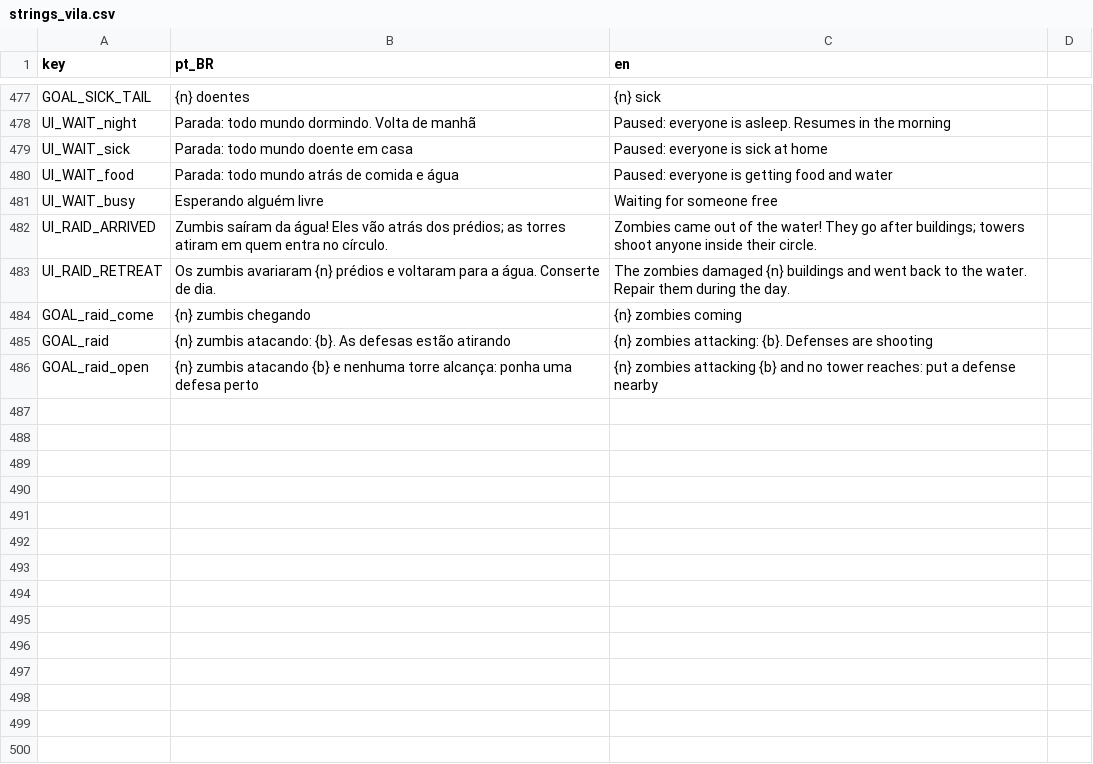
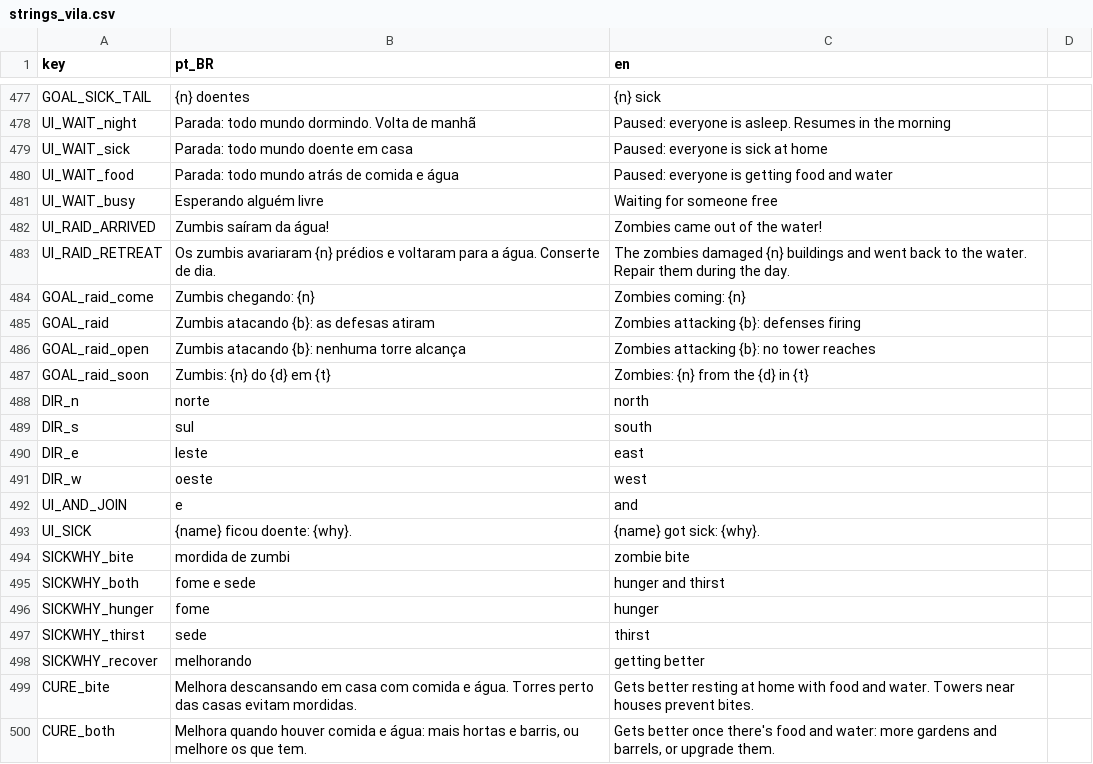
Before and after one commit to koenigkan12/task-bar, a CSV file: vila/data/i18n/strings_vila.csv, drawn as a sheet; only a part is shown, gaps mark what is left out; the diff covers the shown part only.

```diff
--- a/vila/data/i18n/strings_vila.csv
+++ b/vila/data/i18n/strings_vila.csv
@@ -481,6 +481,20 @@ UI_WAIT_food,Parada: todo mundo atrás de comida e água,Paused: everyone is get
 UI_WAIT_busy,Esperando alguém livre,Waiting for someone free
-UI_RAID_ARRIVED,Zumbis saíram da água! Eles vão atrás dos prédios; as torres atiram em quem entra no círculo.,Zombies came out of the water! They go after buildings; towers shoot anyone inside their circle.
+UI_RAID_ARRIVED,Zumbis saíram da água!,Zombies came out of the water!
 UI_RAID_RETREAT,Os zumbis avariaram {n} prédios e voltaram para a água. Conserte de dia.,The zombies damaged {n} buildings and went back to the water. Repair them during the day.
-GOAL_raid_come,{n} zumbis chegando,{n} zombies coming
-GOAL_raid,{n} zumbis atacando: {b}. As defesas estão atirando,{n} zombies attacking: {b}. Defenses are shooting
-GOAL_raid_open,{n} zumbis atacando {b} e nenhuma torre alcança: ponha uma defesa perto,{n} zombies attacking {b} and no tower reaches: put a defense nearby
+GOAL_raid_come,Zumbis chegando: {n},Zombies coming: {n}
+GOAL_raid,Zumbis atacando {b}: as defesas atiram,Zombies attacking {b}: defenses firing
+GOAL_raid_open,Zumbis atacando {b}: nenhuma torre alcança,Zombies attacking {b}: no tower reaches
+GOAL_raid_soon,Zumbis: {n} do {d} em {t},Zombies: {n} from the {d} in {t}
+DIR_n,norte,north
+DIR_s,sul,south
+DIR_e,leste,east
+DIR_w,oeste,west
+UI_AND_JOIN, e , and
+UI_SICK,{name} ficou doente: {why}.,{name} got sick: {why}.
+SICKWHY_bite,mordida de zumbi,zombie bite
+SICKWHY_both,fome e sede,hunger and thirst
+SICKWHY_hunger,fome,hunger
+SICKWHY_thirst,sede,thirst
+SICKWHY_recover,melhorando,getting better
+CURE_bite,Melhora descansando em casa com comida e água. Torres perto das casas evitam mordidas.,Gets better resting at home with food and water. Towers near houses prevent bites.
+CURE_both,"Melhora quando houver comida e água: mais hortas e barris, ou melhore os que tem.","Gets better once there's food and water: more gardens and barrels, or upgrade them."
```
Also changed, not shown: 20 added rows and 2 edited cells elsewhere in this file, 7 other files.
